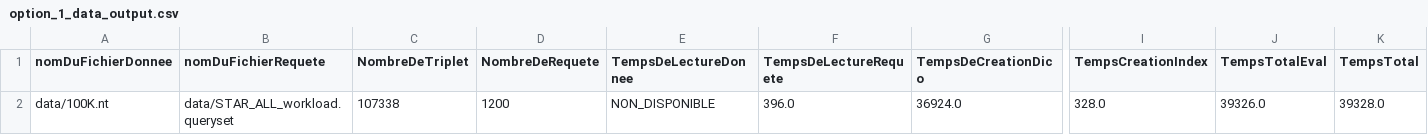
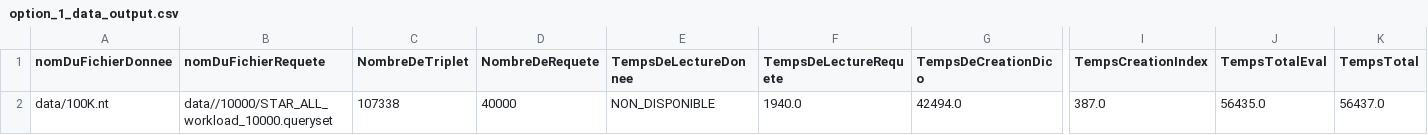
Before and after one commit to Beauget/HAI914I_Projet, a CSV file: qengine-master/output/option_1_data_output.csv, drawn as a sheet; only a part is shown, gaps mark what is left out; the diff names each change by its address in the sheet, - before the commit and + after, or states it on an @@ line.

```diff
--- a/qengine-master/output/option_1_data_output.csv
+++ b/qengine-master/output/option_1_data_output.csv
-B2 (nomDuFichierRequete): data/STAR_ALL_workload.queryset
+B2 (nomDuFichierRequete): data//10000/STAR_ALL_workload_10000.queryset
-D2 (NombreDeRequete): 1200
+D2 (NombreDeRequete): 40000
-F2 (TempsDeLectureRequete): 396.0
+F2 (TempsDeLectureRequete): 1940.0
-G2 (TempsDeCreationDico): 36924.0
+G2 (TempsDeCreationDico): 42494.0
-I2 (TempsCreationIndex): 328.0
+I2 (TempsCreationIndex): 387.0
-J2 (TempsTotalEval): 39326.0
+J2 (TempsTotalEval): 56435.0
-K2 (TempsTotal): 39328.0
+K2 (TempsTotal): 56437.0
```
Also changed, not shown: 35 other files.
